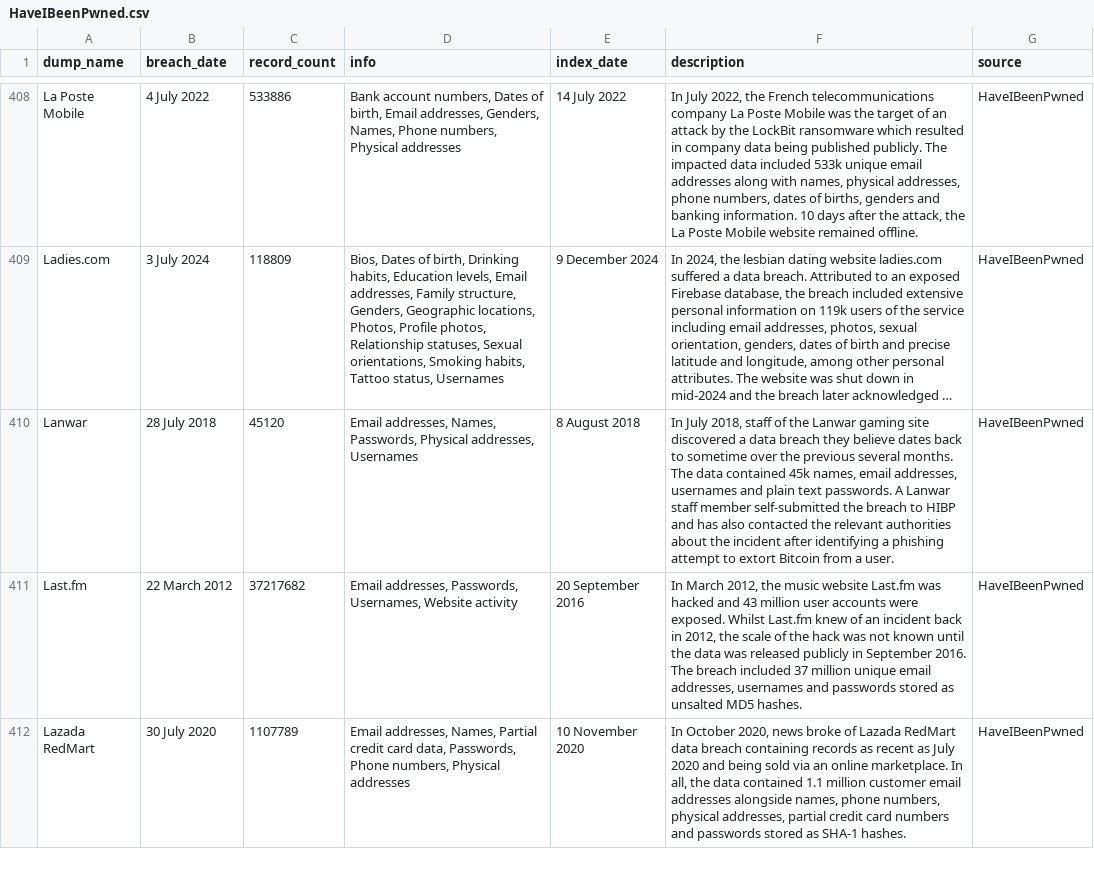
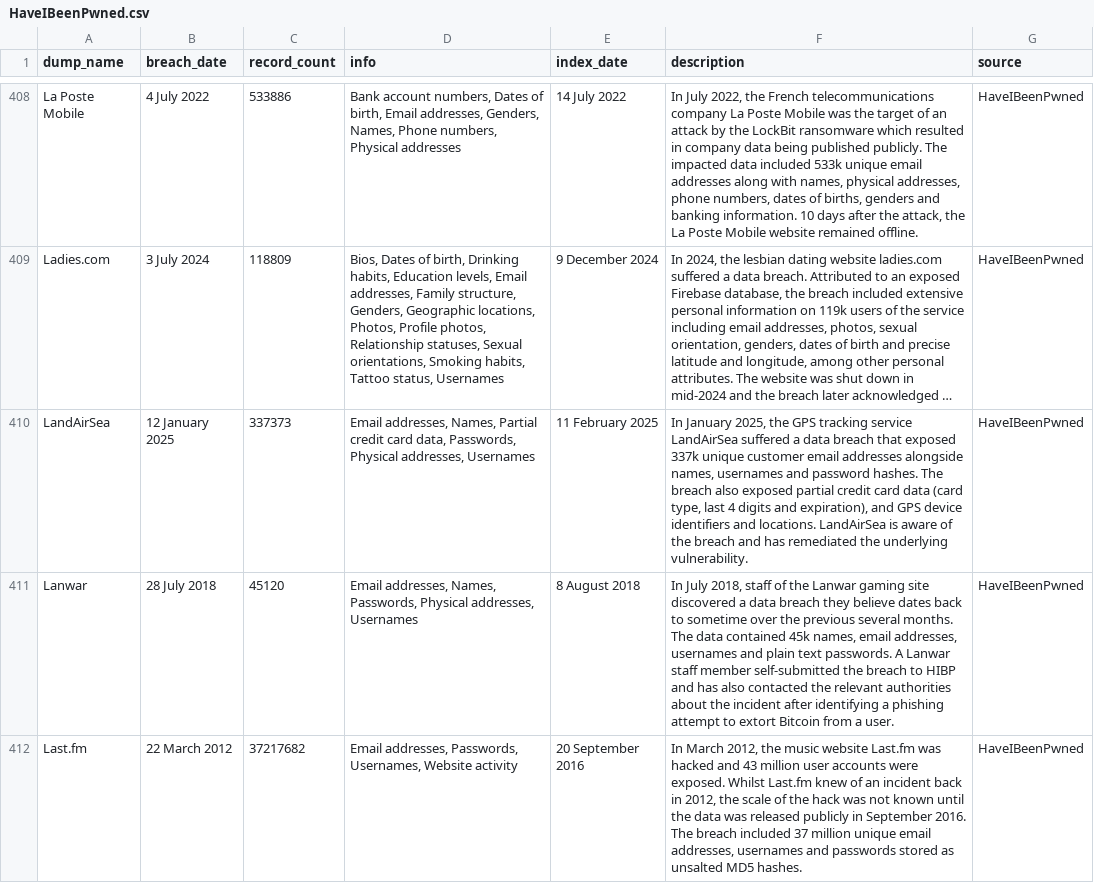
Before and after one commit to notdls/known-breaches, a CSV file: datasets/HaveIBeenPwned.csv, drawn as a sheet; only a part is shown, gaps mark what is left out; the shorter side is filled out with more unchanged rows; long unchanged cells end in …; the diff names each change by its address in the sheet, - before the commit and + after, or states it on an @@ line.

Commit message:
Dataset Update 02/12/25

```diff
--- a/datasets/HaveIBeenPwned.csv
+++ b/datasets/HaveIBeenPwned.csv
+row 410: LandAirSea | 12 January 2025 | 337373 | Email addresses, Names, Partial credit card data, Passwords, Physical addresses, Usernames | 11 February 2025 | In January 2025, the GPS tracking service LandAirSea suffered a data breach that exposed 337k unique customer email addresses alongside names, usernames and password hashes. The breach also exposed partial credit card data (card type, last 4 digits and expiration), and GPS device identifiers and locations. LandAirSea is aware of the breach and has remediated the underlying vulnerability. | HaveIBeenPwned
```
Also changed, not shown: 3 other files.
